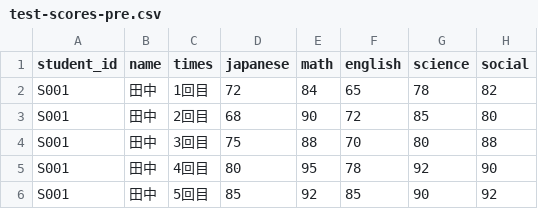
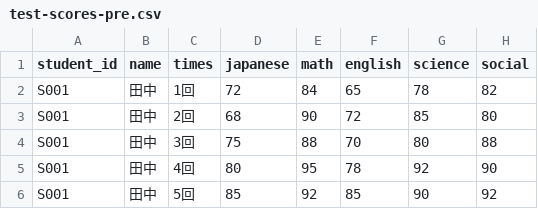
Before and after one commit to muray123/pandas, a CSV file: test-scores-pre.csv, drawn as a sheet.

Commit message:
一人分五回のデータ

```diff
--- a/test-scores-pre.csv
+++ b/test-scores-pre.csv
@@ -1,6 +1,6 @@
 student_id,name,times,japanese,math,english,science,social
-S001,田中,1回目,72,84,65,78,82
-S001,田中,2回目,68,90,72,85,80
-S001,田中,3回目,75,88,70,80,88
-S001,田中,4回目,80,95,78,92,90
-S001,田中,5回目,85,92,85,90,92
+S001,田中,1回,72,84,65,78,82
+S001,田中,2回,68,90,72,85,80
+S001,田中,3回,75,88,70,80,88
+S001,田中,4回,80,95,78,92,90
+S001,田中,5回,85,92,85,90,92
```
